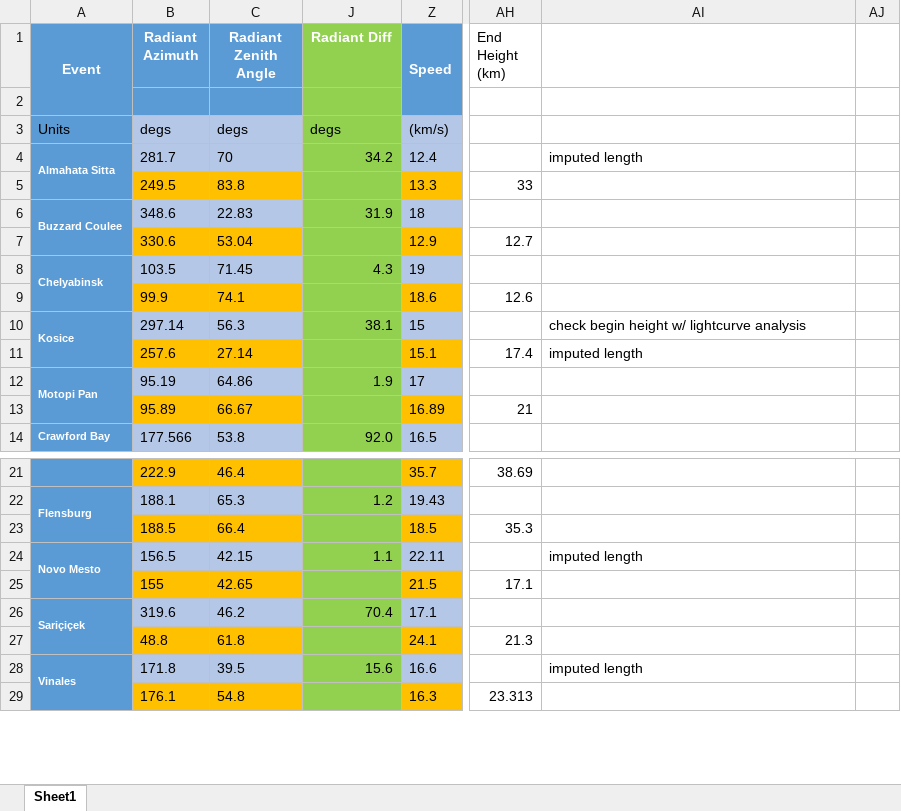
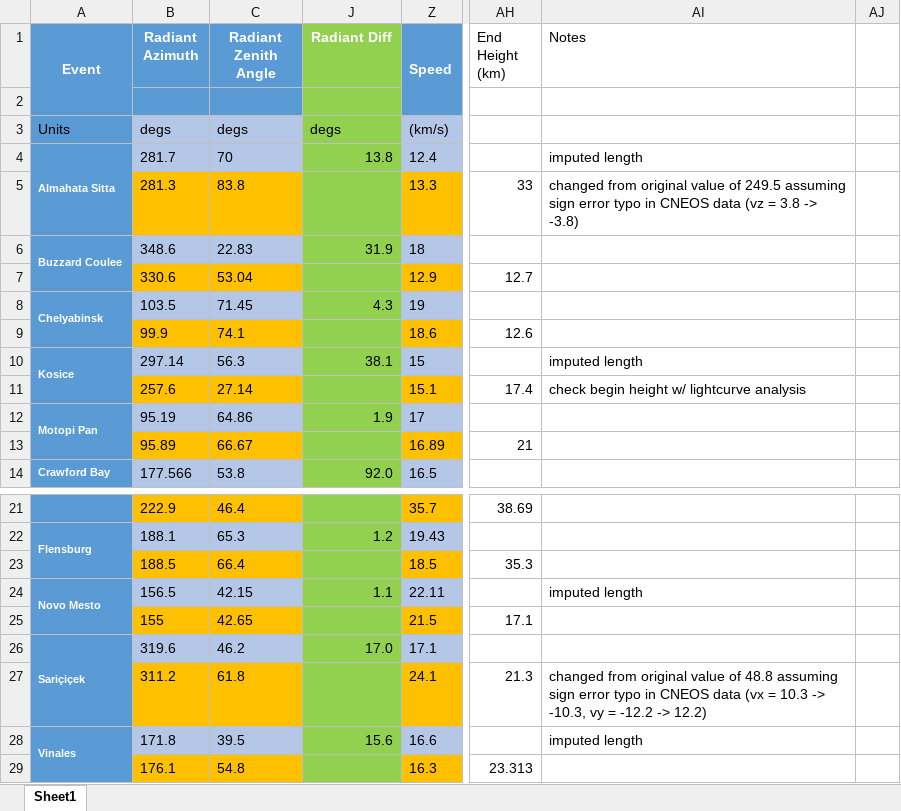
Before and after one commit to ia-chow/Thesis, an Excel workbook: speed_radiant_difference/usg-ground-based-comparison/usg-ground-based-comparison_EDITED.xlsx, sheet Sheet1, drawn as a sheet; only a part is shown, gaps mark what is left out; values as stored, in another font and other column widths than the file's, no borders; the diff names each change by its address in the sheet, - before the commit and + after, or states it on an @@ line.

Commit message:
checked for sign error typos in AS, BC, Kosice, CB, SC (events with large radiant diffs) radiant azimuths and flipped signs for AS and SC to make them match the ground-based measurements more: reran the notebook with the new radiant diffs for the new azimuths: made notes: added original sat-ecf excel sheet

```diff
--- a/speed_radiant_difference/usg-ground-based-comparison/usg-ground-based-comparison_EDITED.xlsx (sheet Sheet1)
+++ b/speed_radiant_difference/usg-ground-based-comparison/usg-ground-based-comparison_EDITED.xlsx (sheet Sheet1)
-AI1: (empty)
+AI1: Notes
-J4 (Radiant Diff): 34.2
+J4 (Radiant Diff): 13.8
-B5 (Radiant Azimuth): 249.5
+B5 (Radiant Azimuth): 281.3
-AI5 (Notes): (empty)
+AI5 (Notes): changed from original value of 249.5 assuming sign error typo in CNEOS data (vz = 3.8 -> -3.8)
-AI10 (Notes): check begin height w/ lightcurve analysis
+AI10 (Notes): imputed length
-AI11 (Notes): imputed length
+AI11 (Notes): check begin height w/ lightcurve analysis
-J26 (Radiant Diff): 70.4
+J26 (Radiant Diff): 17.0
-B27 (Radiant Azimuth): 48.8
+B27 (Radiant Azimuth): 311.2
-AI27 (Notes): (empty)
+AI27 (Notes): changed from original value of 48.8 assuming sign error typo in CNEOS data (vx = 10.3 -> -10.3, vy = -12.2 -> 12.2)
```
Also changed, not shown: hidden cells, speed_radiant_difference/sat-ecf-local-sep-5-2017.xlsx, 4 other files.
